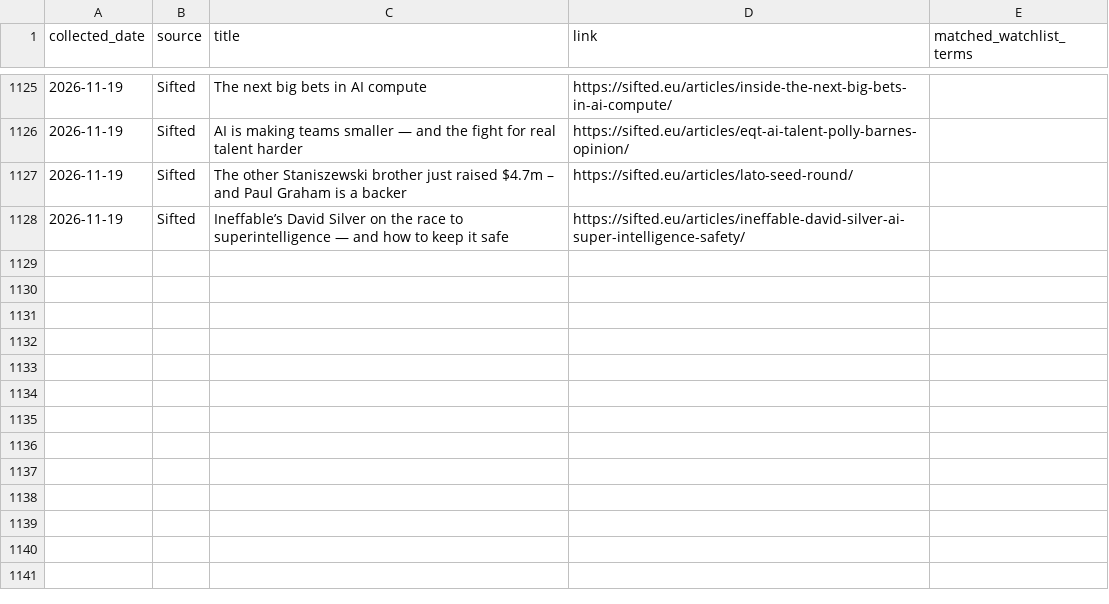
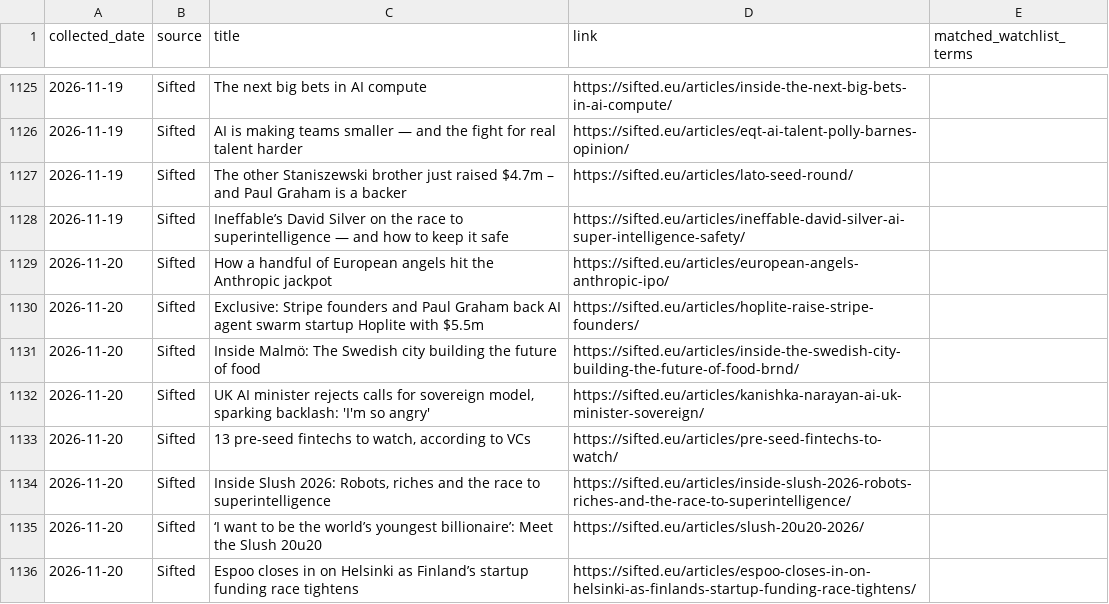
Before and after one commit to trpelka/trend-monitor, a CSV file: data/articles.csv, drawn as a sheet; only a part is shown, gaps mark what is left out.

```diff
--- a/data/articles.csv
+++ b/data/articles.csv
@@ -1128 +1128,9 @@ collected_date,source,title,link,matched_watchlist_terms
 2026-11-19,Sifted,Ineffable’s David Silver on the race to superintelligence — and how to keep it safe,https://sifted.eu/articles/ineffable-david-silver-ai-super-intelligence-safety/,
+2026-11-20,Sifted,How a handful of European angels hit the Anthropic jackpot,https://sifted.eu/articles/european-angels-anthropic-ipo/,
+2026-11-20,Sifted,Exclusive: Stripe founders and Paul Graham back AI agent swarm startup Hoplite with $5.5m,https://sifted.eu/articles/hoplite-raise-stripe-founders/,
+2026-11-20,Sifted,Inside Malmö: The Swedish city building the future of food,https://sifted.eu/articles/inside-the-swedish-city-building-the-future-of-food-brnd/,
+2026-11-20,Sifted,"UK AI minister rejects calls for sovereign model, sparking backlash: 'I'm so angry'",https://sifted.eu/articles/kanishka-narayan-ai-uk-minister-sovereign/,
+2026-11-20,Sifted,"13 pre-seed fintechs to watch, according to VCs",https://sifted.eu/articles/pre-seed-fintechs-to-watch/,
+2026-11-20,Sifted,"Inside Slush 2026: Robots, riches and the race to superintelligence",https://sifted.eu/articles/inside-slush-2026-robots-riches-and-the-race-to-superintelligence/,
+2026-11-20,Sifted,‘I want to be the world’s youngest billionaire’: Meet the Slush 20u20,https://sifted.eu/articles/slush-20u20-2026/,
+2026-11-20,Sifted,Espoo closes in on Helsinki as Finland’s startup funding race tightens,https://sifted.eu/articles/espoo-closes-in-on-helsinki-as-finlands-startup-funding-race-tightens/,
```
Also changed, not shown: 2 other files.
